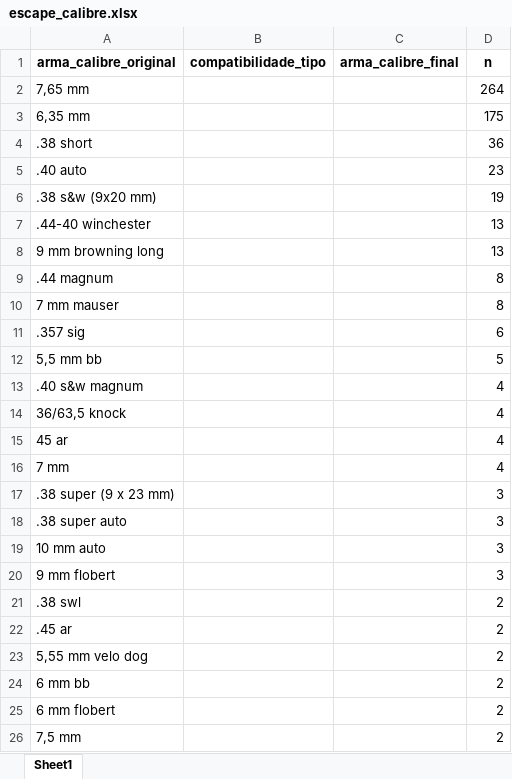
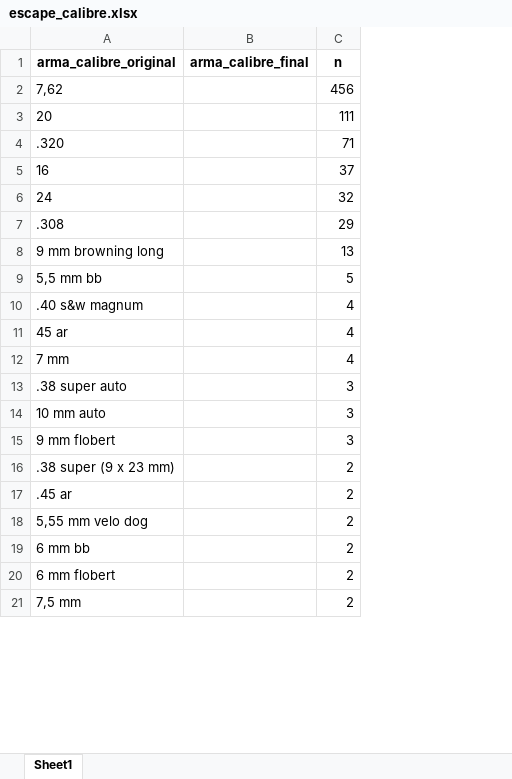
Before and after one commit to institutosoudapaz/isdp.armas, an Excel workbook: data-raw/dados_rj/validacao/escape_calibre.xlsx, sheet Sheet1, drawn as a sheet; only a part is shown; values as stored, in another font and other column widths than the file's, no borders; removed rows and columns are numbered as before the commit, all else as after; the diff covers the shown part only; the diff names each change by its address in the sheet, - before the commit and + after, or states it on an @@ line.

```diff
--- a/data-raw/dados_rj/validacao/escape_calibre.xlsx (sheet Sheet1)
+++ b/data-raw/dados_rj/validacao/escape_calibre.xlsx (sheet Sheet1)
-column B (compatibilidade_tipo), empty
-row 2: 7,65 mm |  |  | 264
-row 3: 6,35 mm |  |  | 175
-row 4: .38 short |  |  | 36
-row 5: .40 auto |  |  | 23
-row 6: .38 s&w (9x20 mm) |  |  | 19
-row 7: .44-40 winchester |  |  | 13
+row 2: 7,62 |  | 456
+row 3: 20 |  | 111
+row 4: .320 |  | 71
+row 5: 16 |  | 37
+row 6: 24 |  | 32
+row 7: .308 |  | 29
-row 9: .44 magnum |  |  | 8
-row 10: 7 mm mauser |  |  | 8
-row 11: .357 sig |  |  | 6
-row 14: 36/63,5 knock |  |  | 4
-row 17: .38 super (9 x 23 mm) |  |  | 3
-A16 (arma_calibre_original): .38 swl
+A16 (arma_calibre_original): .38 super (9 x 23 mm)
```
Also changed, not shown: 4 added rows and 4 removed rows elsewhere in this sheet, data-raw/dados_rj/validacao/escape_calibre_complementar.xlsx, data-raw/dados_rj/validacao/escape_marcas.xlsx, 4 other files.
